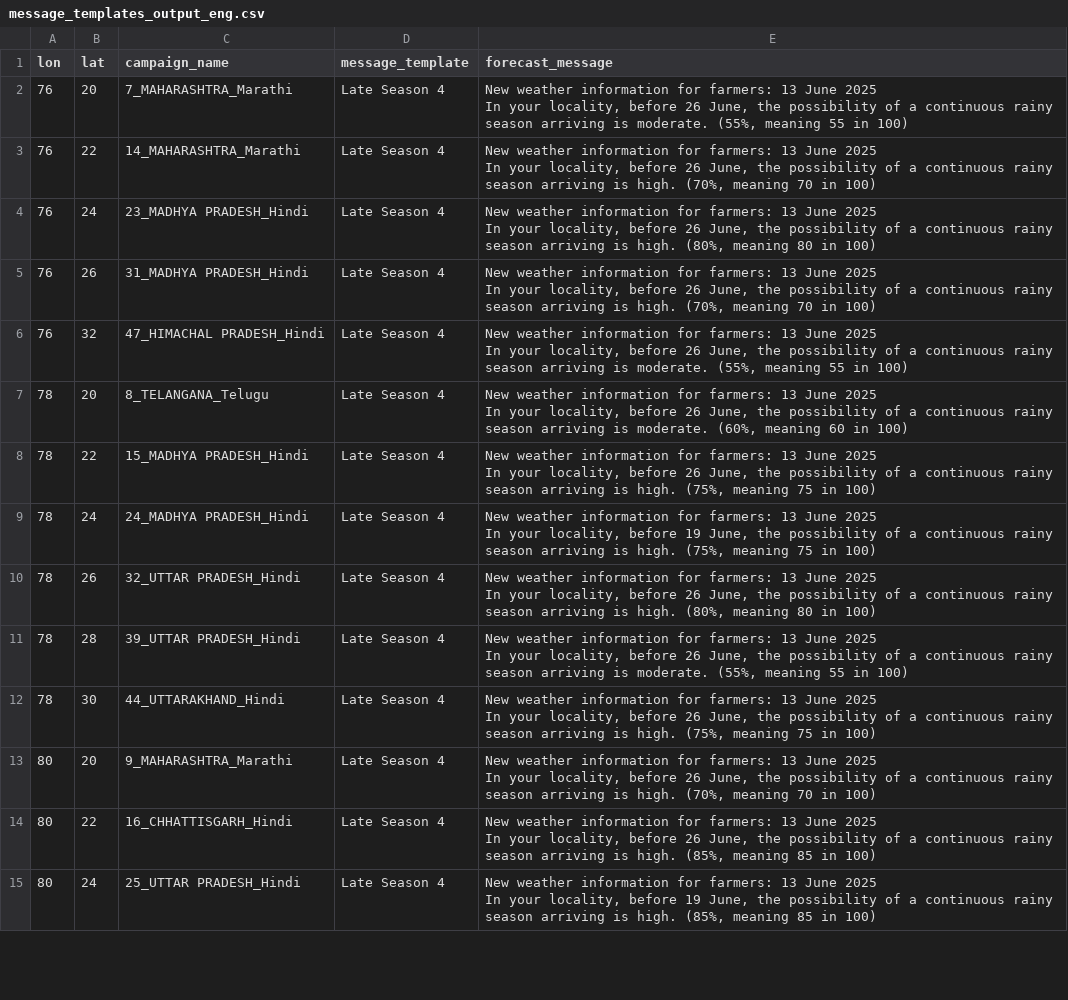
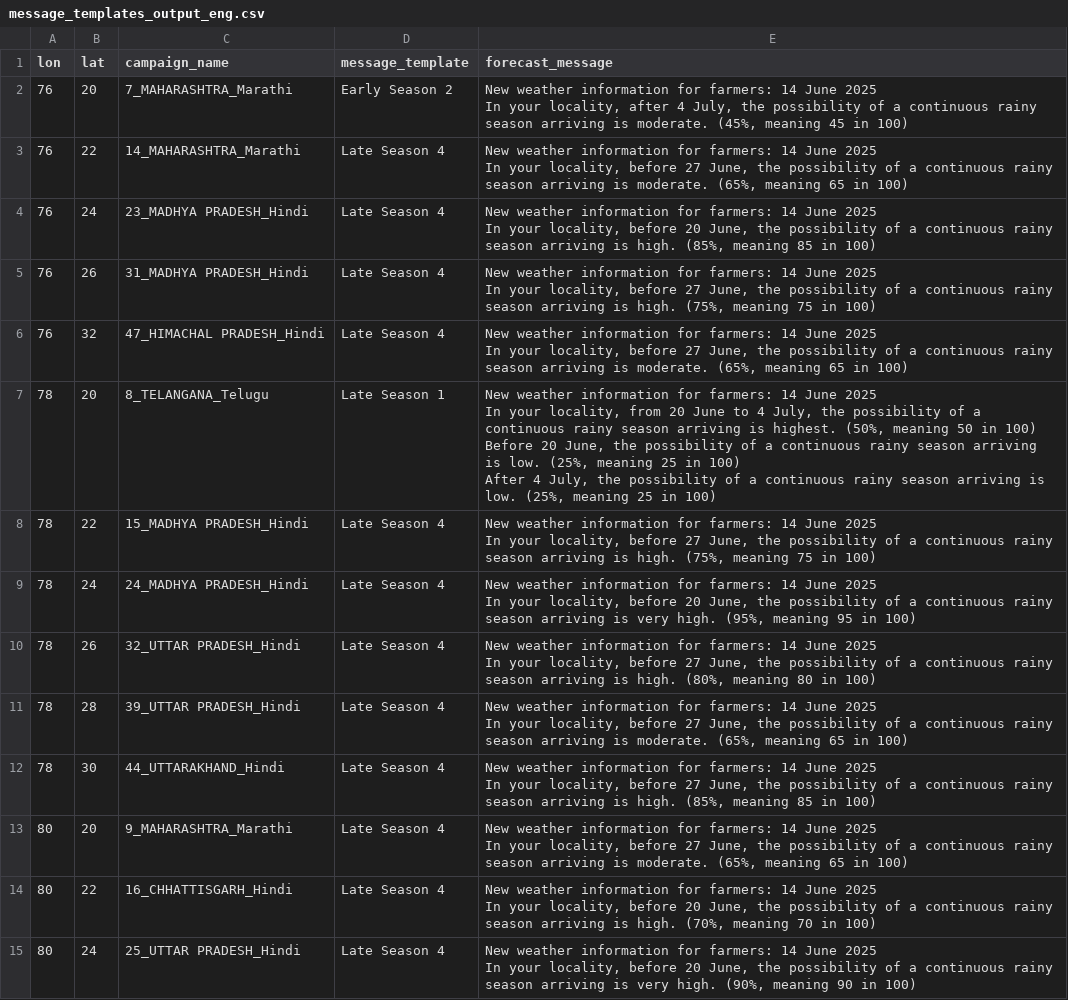
Before and after one commit to envfluids/monsoon-operational, a CSV file: docs/assets/data/message_templates_output_eng.csv, drawn as a sheet; only a part is shown; ↵ is a line break in a cell; the diff covers the shown part only; the diff names each change by its address in the sheet, - before the commit and + after, or states it on an @@ line.

```diff
--- a/docs/assets/data/message_templates_output_eng.csv
+++ b/docs/assets/data/message_templates_output_eng.csv
-D2 (message_template): Late Season 4
+D2 (message_template): Early Season 2
-E2 (forecast_message): …for farmers: 13 June 2025 ↵ In your locality, before 26 June, the possibility of a continuous rainy season arriving is moderate. (55%, meaning 55 in 100)
+E2 (forecast_message): …for farmers: 14 June 2025 ↵ In your locality, after 4 July, the possibility of a continuous rainy season arriving is moderate. (45%, meaning 45 in 100)
-E3 (forecast_message): …for farmers: 13 June 2025 ↵ In your locality, before 26 June, the possibility of a continuous rainy season arriving is high. (70%, meaning 70 in 100)
+E3 (forecast_message): …for farmers: 14 June 2025 ↵ In your locality, before 27 June, the possibility of a continuous rainy season arriving is moderate. (65%, meaning 65 in 100)
-E4 (forecast_message): …for farmers: 13 June 2025 ↵ In your locality, before 26 June, the possibility of a continuous rainy season arriving is high. (80%, meaning 80 in 100)
+E4 (forecast_message): …for farmers: 14 June 2025 ↵ In your locality, before 20 June, the possibility of a continuous rainy season arriving is high. (85%, meaning 85 in 100)
-E5 (forecast_message): …for farmers: 13 June 2025 ↵ In your locality, before 26 June, the possibility of a continuous rainy season arriving is high. (70%, meaning 70 in 100)
+E5 (forecast_message): …for farmers: 14 June 2025 ↵ In your locality, before 27 June, the possibility of a continuous rainy season arriving is high. (75%, meaning 75 in 100)
-E6 (forecast_message): …for farmers: 13 June 2025 ↵ In your locality, before 26 June, the possibility of a continuous rainy season arriving is moderate. (55%, meaning 55 in 100)
+E6 (forecast_message): …for farmers: 14 June 2025 ↵ In your locality, before 27 June, the possibility of a continuous rainy season arriving is moderate. (65%, meaning 65 in 100)
-D7 (message_template): Late Season 4
+D7 (message_template): Late Season 1
-E7 (forecast_message): …for farmers: 13 June 2025 ↵ In your locality, before 26 June, the possibility of a continuous rainy season arriving is moderate. (60%, meaning 60 in 100)
+E7 (forecast_message): …for farmers: 14 June 2025 ↵ In your locality, from 20 June to 4 July, the possibility of a continuous rainy season arriving is highest. (50%, meaning 50 in 100) ↵ Before 20 June, the possibility of a continuous rainy season arriving is low. (25%, meaning 25 in 100) ↵ After 4 July, the possibility of a continuous rainy season arriving is low. (25%, meaning 25 in 100)
-E8 (forecast_message): …for farmers: 13 June 2025 ↵ In your locality, before 26 June, the…
+E8 (forecast_message): …for farmers: 14 June 2025 ↵ In your locality, before 27 June, the…
-E9 (forecast_message): …for farmers: 13 June 2025 ↵ In your locality, before 19 June, the possibility of a continuous rainy season arriving is high. (75%, meaning 75 in 100)
+E9 (forecast_message): …for farmers: 14 June 2025 ↵ In your locality, before 20 June, the possibility of a continuous rainy season arriving is very high. (95%, meaning 95 in 100)
-E10 (forecast_message): …for farmers: 13 June 2025 ↵ In your locality, before 26 June, the…
+E10 (forecast_message): …for farmers: 14 June 2025 ↵ In your locality, before 27 June, the…
-E11 (forecast_message): …for farmers: 13 June 2025 ↵ In your locality, before 26 June, the possibility of a continuous rainy season arriving is moderate. (55%, meaning 55 in 100)
+E11 (forecast_message): …for farmers: 14 June 2025 ↵ In your locality, before 27 June, the possibility of a continuous rainy season arriving is moderate. (65%, meaning 65 in 100)
-E12 (forecast_message): …for farmers: 13 June 2025 ↵ In your locality, before 26 June, the possibility of a continuous rainy season arriving is high. (75%, meaning 75 in 100)
+E12 (forecast_message): …for farmers: 14 June 2025 ↵ In your locality, before 27 June, the possibility of a continuous rainy season arriving is high. (85%, meaning 85 in 100)
-E13 (forecast_message): …for farmers: 13 June 2025 ↵ In your locality, before 26 June, the possibility of a continuous rainy season arriving is high. (70%, meaning 70 in 100)
+E13 (forecast_message): …for farmers: 14 June 2025 ↵ In your locality, before 27 June, the possibility of a continuous rainy season arriving is moderate. (65%, meaning 65 in 100)
-E14 (forecast_message): …for farmers: 13 June 2025 ↵ In your locality, before 26 June, the possibility of a continuous rainy season arriving is high. (85%, meaning 85 in 100)
+E14 (forecast_message): …for farmers: 14 June 2025 ↵ In your locality, before 20 June, the possibility of a continuous rainy season arriving is high. (70%, meaning 70 in 100)
-E15 (forecast_message): …for farmers: 13 June 2025 ↵ In your locality, before 19 June, the possibility of a continuous rainy season arriving is high. (85%, meaning 85 in 100)
+E15 (forecast_message): …for farmers: 14 June 2025 ↵ In your locality, before 20 June, the possibility of a continuous rainy season arriving is very high. (90%, meaning 90 in 100)
```
Also changed, not shown: 14 edited cells elsewhere in this file, 3 other files.
